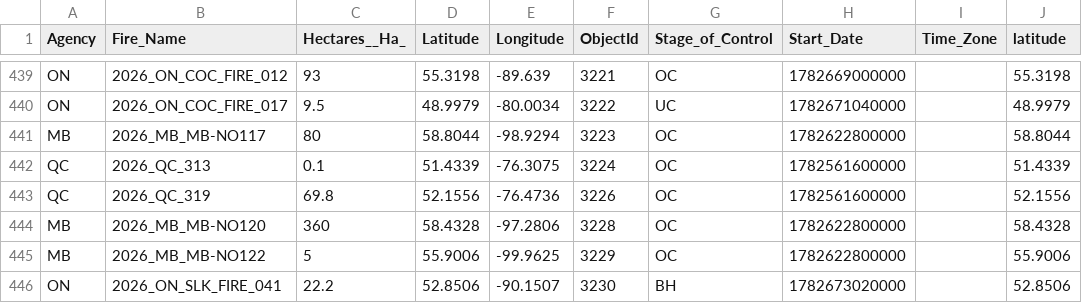
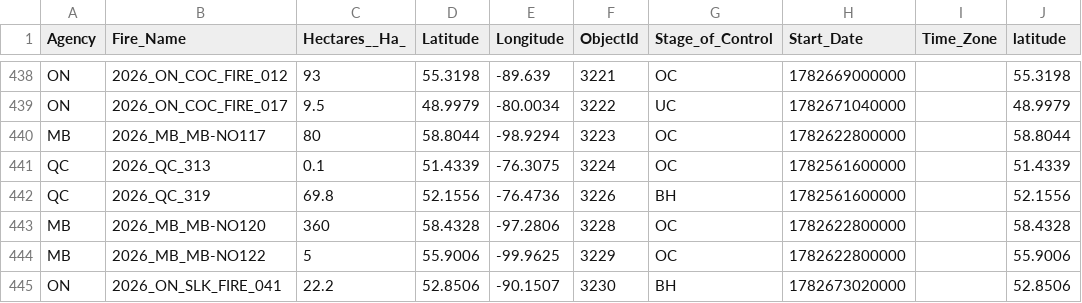
Before and after one commit to romith05/wildfire-dashboard-public, a CSV file: public_dashboard_bundle/data/active_fires.csv, drawn as a sheet; only a part is shown, gaps mark what is left out; addresses are those after the commit; the diff covers the shown part only; the diff names each change by its address in the sheet, - before the commit and + after, or states it on an @@ line.

```diff
--- a/public_dashboard_bundle/data/active_fires.csv
+++ b/public_dashboard_bundle/data/active_fires.csv
-G442 (Stage_of_Control): OC
+G442 (Stage_of_Control): BH
```
Also changed, not shown: 12 added rows, 4 removed rows and 20 edited cells elsewhere in this file, 10 other files.
